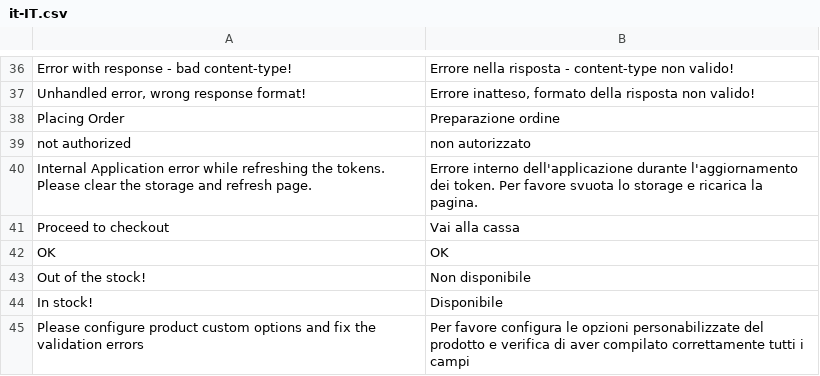
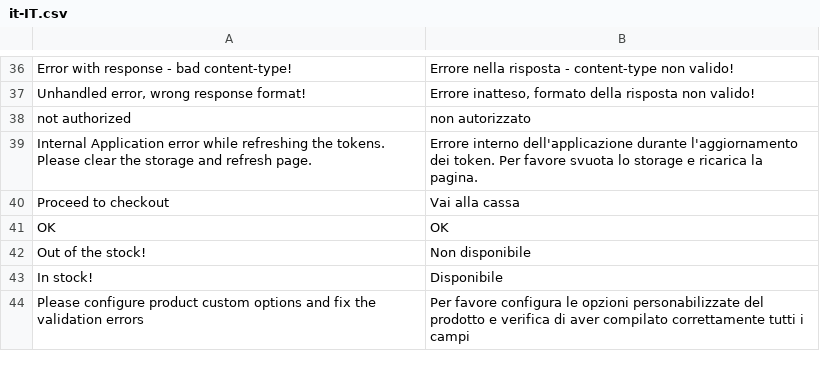
Before and after one commit to vuestorefront/vue-storefront, a CSV file: core/i18n/resource/i18n/it-IT.csv, drawn as a sheet; only a part is shown, gaps mark what is left out.

```diff
--- a/core/i18n/resource/i18n/it-IT.csv
+++ b/core/i18n/resource/i18n/it-IT.csv
@@ -37,3 +37,2 @@
 "Unhandled error, wrong response format!","Errore inatteso, formato della risposta non valido!"
-"Placing Order","Preparazione ordine"
 "not authorized","non autorizzato"
```
Also changed, not shown: core/i18n/resource/i18n/pl-PL.csv, core/i18n/resource/i18n/ru-RU.csv, 11 other files.
